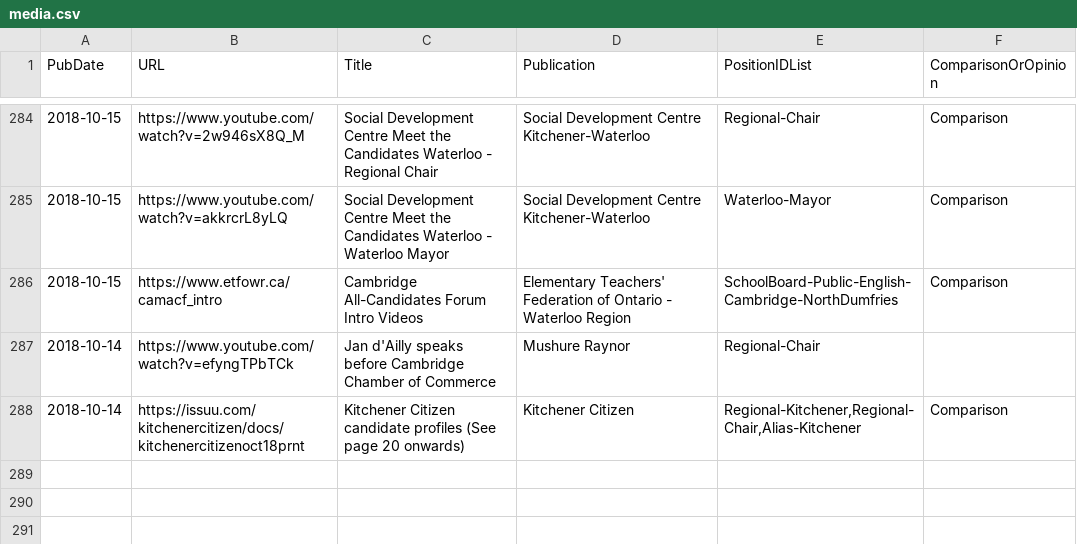
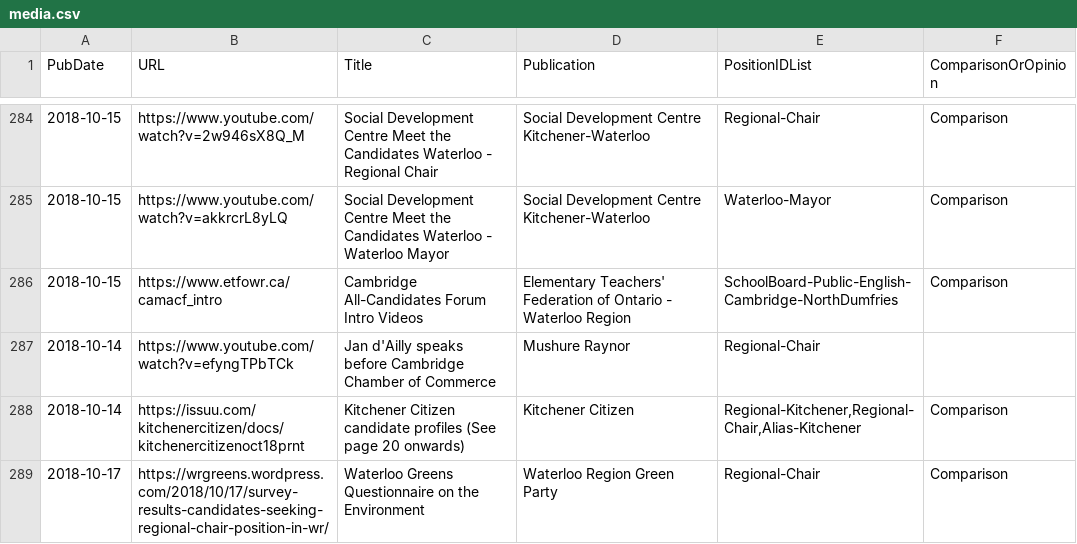
Before and after one commit to s-kennedy/wr-votes, a CSV file: _data/sync/media.csv, drawn as a sheet; only a part is shown, gaps mark what is left out; the diff names each change by its address in the sheet, - before the commit and + after, or states it on an @@ line.

Commit message:
Add WR Greens survey

```diff
--- a/_data/sync/media.csv
+++ b/_data/sync/media.csv
+row 289: 2018-10-17 | https://wrgreens.wordpress.com/2018/10/17/survey-results-candidates-seeking-regional-chair-position-in-wr/ | Waterloo Greens Questionnaire on the Environment | Waterloo Region Green Party | Regional-Chair | Comparison
```
